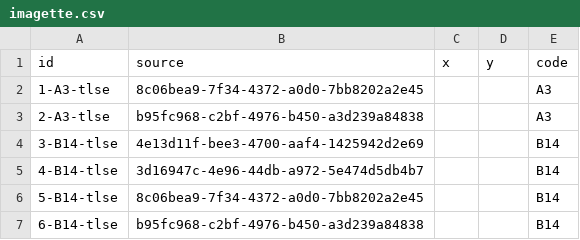
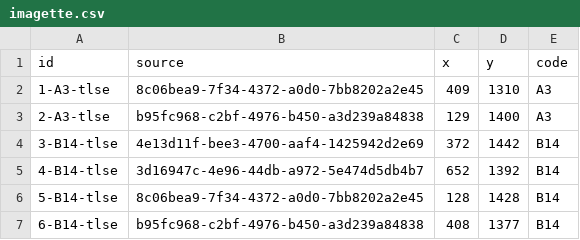
Before and after one commit to VGiudicelli1/TSI_panoramax, a CSV file: data_test/cropped_signs/imagette.csv, drawn as a sheet.

Commit message:
add imagettes position

```diff
--- a/data_test/cropped_signs/imagette.csv
+++ b/data_test/cropped_signs/imagette.csv
@@ -1,7 +1,7 @@
 id,source,x,y,code
-1-A3-tlse,8c06bea9-7f34-4372-a0d0-7bb8202a2e45,,,A3
-2-A3-tlse,b95fc968-c2bf-4976-b450-a3d239a84838,,,A3
-3-B14-tlse,4e13d11f-bee3-4700-aaf4-1425942d2e69,,,B14
-4-B14-tlse,3d16947c-4e96-44db-a972-5e474d5db4b7,,,B14
-5-B14-tlse,8c06bea9-7f34-4372-a0d0-7bb8202a2e45,,,B14
-6-B14-tlse,b95fc968-c2bf-4976-b450-a3d239a84838,,,B14
+1-A3-tlse,8c06bea9-7f34-4372-a0d0-7bb8202a2e45,409,1310,A3
+2-A3-tlse,b95fc968-c2bf-4976-b450-a3d239a84838,129,1400,A3
+3-B14-tlse,4e13d11f-bee3-4700-aaf4-1425942d2e69,372,1442,B14
+4-B14-tlse,3d16947c-4e96-44db-a972-5e474d5db4b7,652,1392,B14
+5-B14-tlse,8c06bea9-7f34-4372-a0d0-7bb8202a2e45,128,1428,B14
+6-B14-tlse,b95fc968-c2bf-4976-b450-a3d239a84838,408,1377,B14
```
